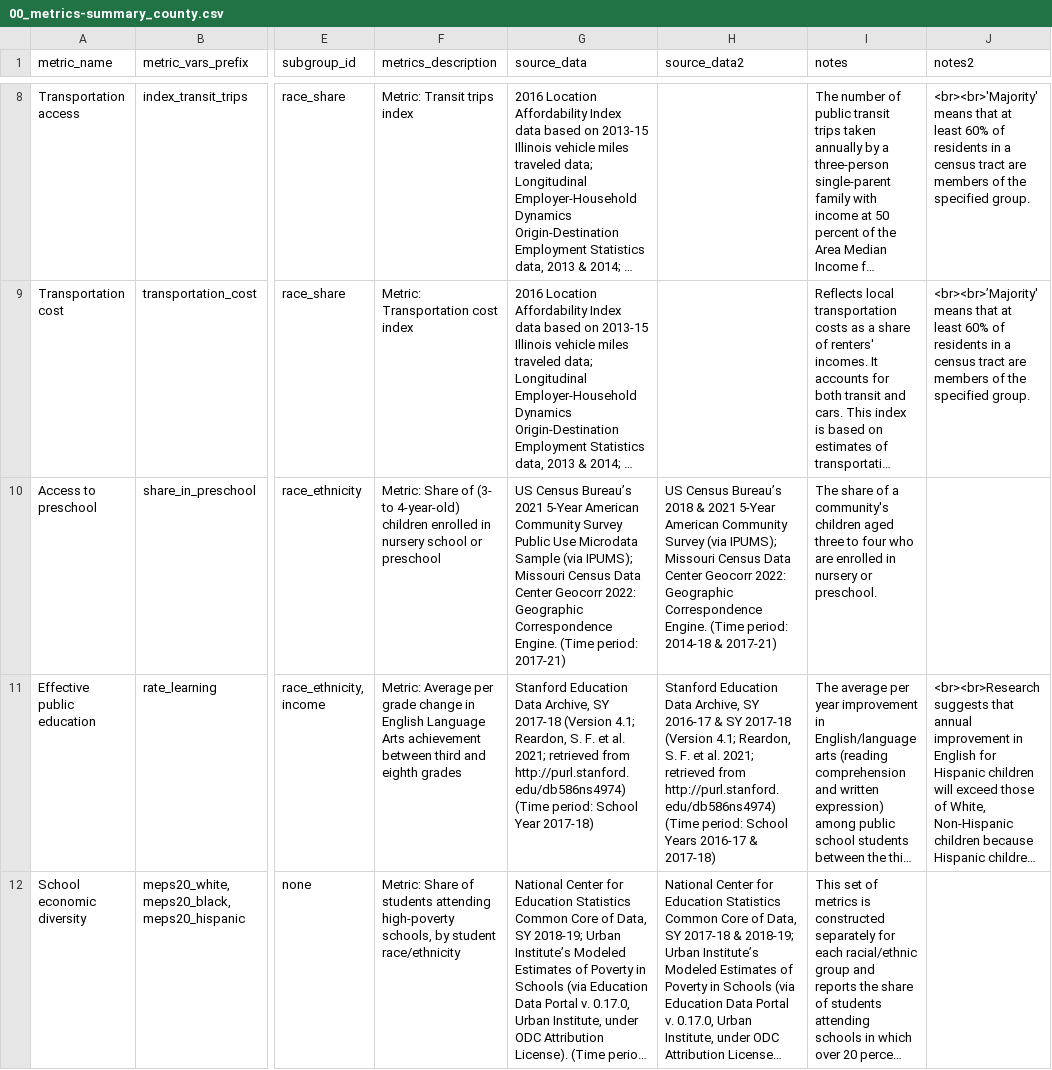
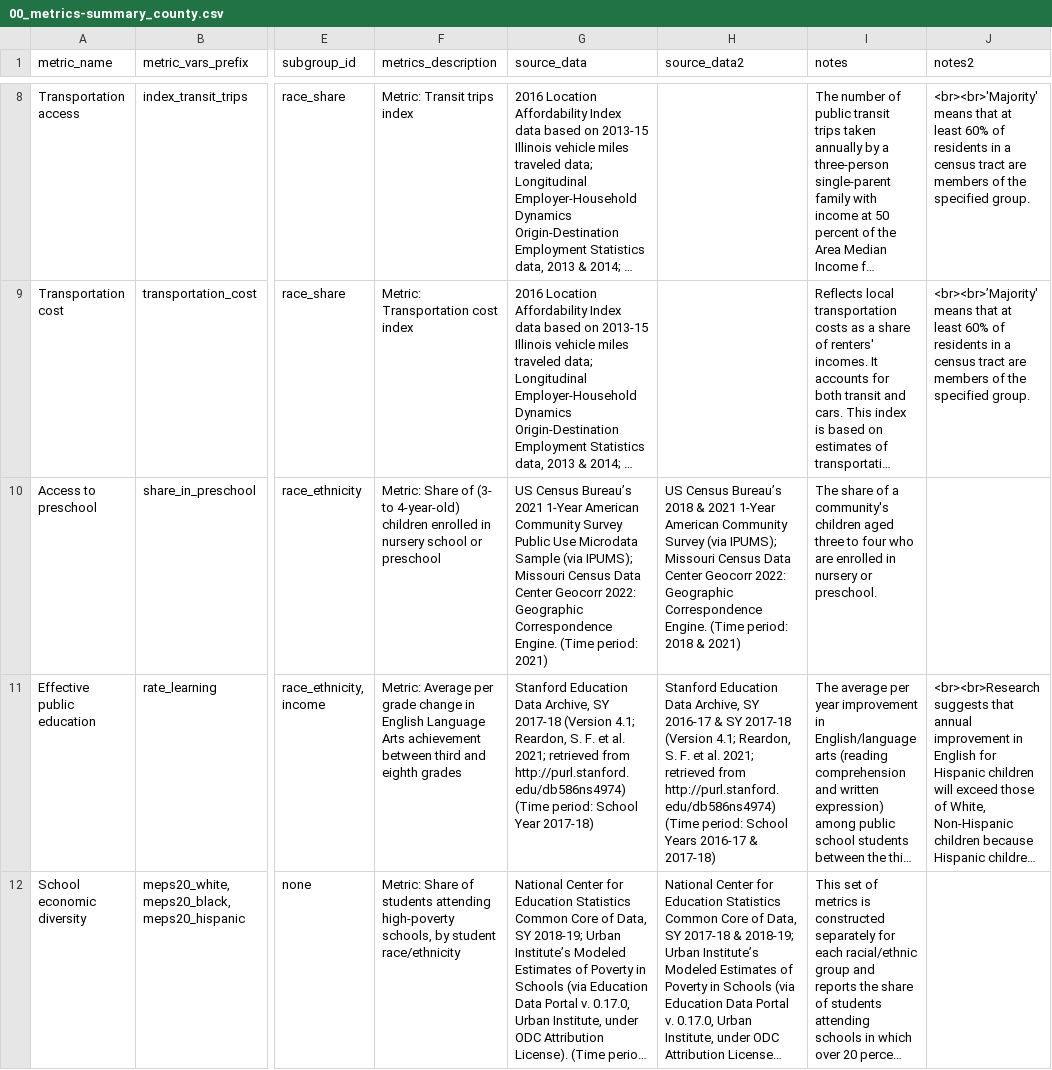
Before and after one commit to UI-Research/gates-mobility-metrics-pages, a CSV file: data/00_metrics-summary_county.csv, drawn as a sheet; only a part is shown, gaps mark what is left out; long unchanged cells end in …; the diff names each change by its address in the sheet, - before the commit and + after, or states it on an @@ line.

```diff
--- a/data/00_metrics-summary_county.csv
+++ b/data/00_metrics-summary_county.csv
-G10 (source_data): …Bureau’s 2021 5-Year American Community Survey Public Use Microdata Sample (via IPUMS); Missouri Census Data Center Geocorr 2022: Geographic Correspondence Engine. (Time period: 2017-21)
+G10 (source_data): …Bureau’s 2021 1-Year American Community Survey Public Use Microdata Sample (via IPUMS); Missouri Census Data Center Geocorr 2022: Geographic Correspondence Engine. (Time period: 2021)
-H10 (source_data2): …& 2021 5-Year American Community Survey (via IPUMS); Missouri Census Data Center Geocorr 2022: Geographic Correspondence Engine. (Time period: 2014-18 & 2017-21)
+H10 (source_data2): …& 2021 1-Year American Community Survey (via IPUMS); Missouri Census Data Center Geocorr 2022: Geographic Correspondence Engine. (Time period: 2018 & 2021)
```
Also changed, not shown: 5 other files.
